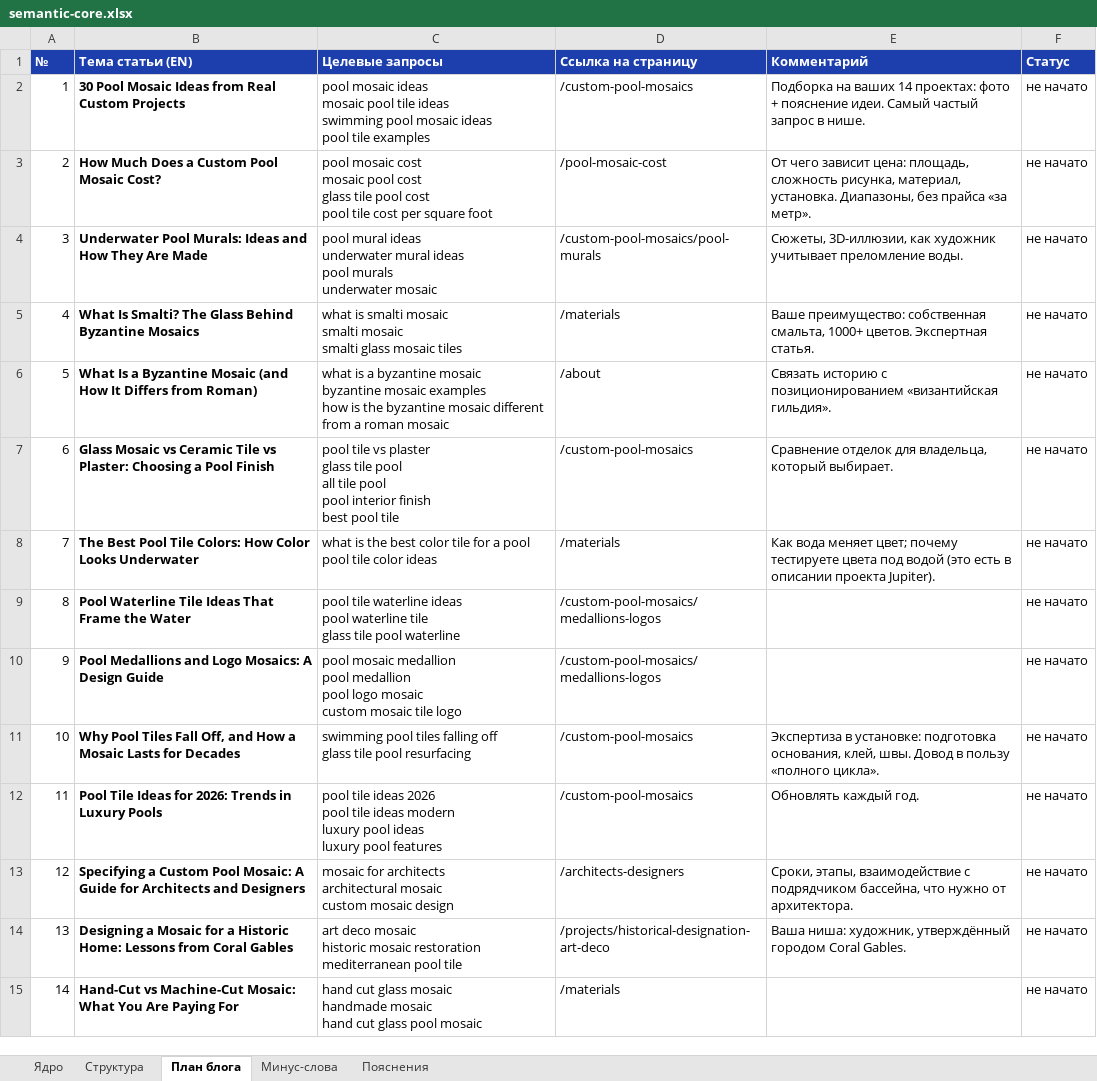
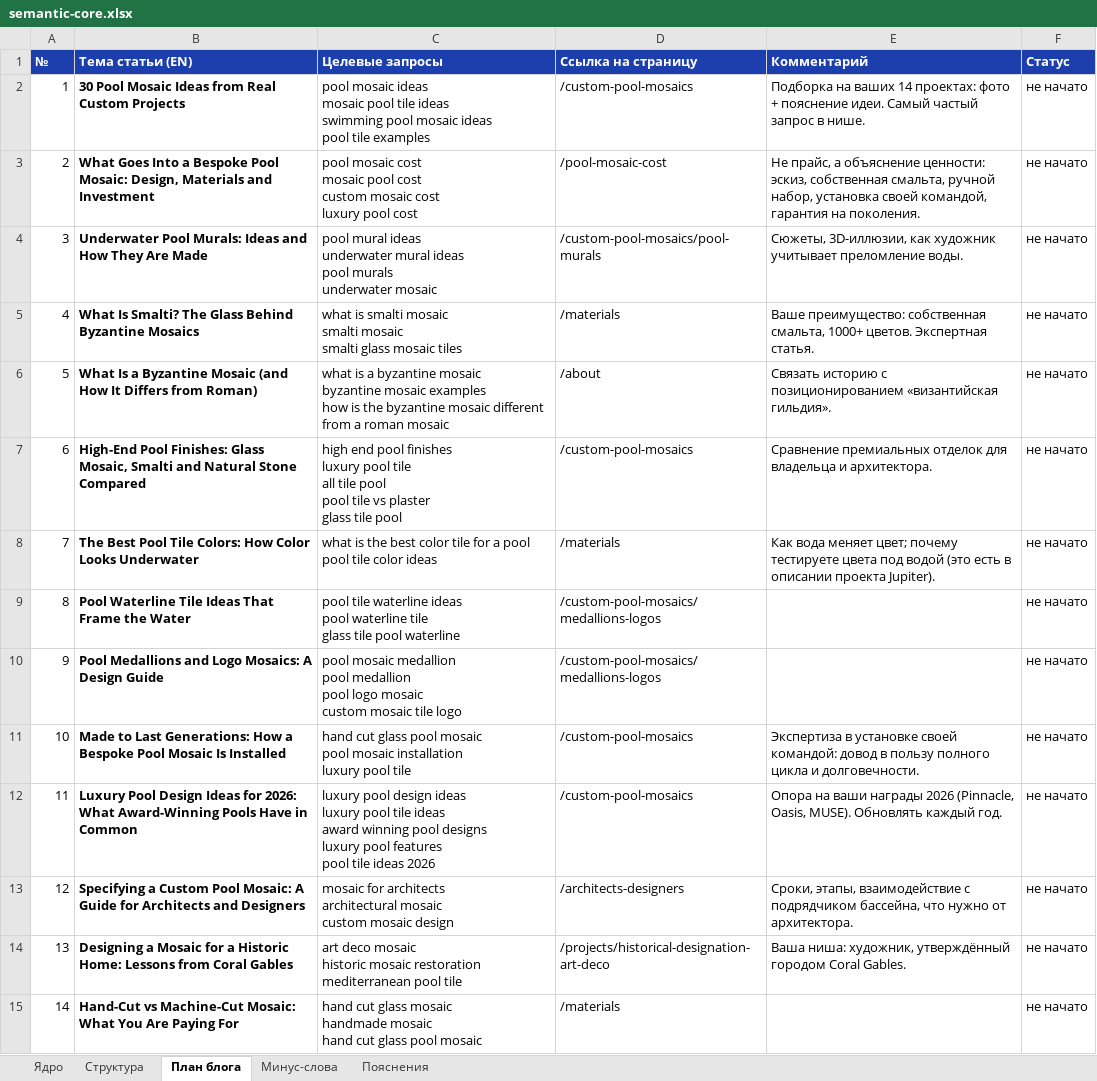
Before and after one commit to Dirol982/mosaicist, an Excel workbook: semantic-core.xlsx, sheet План блога, drawn as a sheet; only a part is shown; values as stored, in another font and other column widths than the file's, no borders; ↵ is a line break in a cell; the diff covers the shown part only; the diff names each change by its address in the sheet, - before the commit and + after, or states it on an @@ line.

```diff
--- a/semantic-core.xlsx (sheet План блога)
+++ b/semantic-core.xlsx (sheet План блога)
-B3 (Тема статьи (EN)): How Much Does a Custom Pool Mosaic Cost?
+B3 (Тема статьи (EN)): What Goes Into a Bespoke Pool Mosaic: Design, Materials and Investment
-C3 (Целевые запросы): …pool cost ↵ glass tile pool cost ↵ pool tile cost per square foot
+C3 (Целевые запросы): …pool cost ↵ custom mosaic cost ↵ luxury pool cost
-E3 (Комментарий): От чего зависит цена: площадь, сложность рисунка, материал, установка. Диапазоны, без прайса «за метр».
+E3 (Комментарий): Не прайс, а объяснение ценности: эскиз, собственная смальта, ручной набор, установка своей командой, гарантия на поколения.
-B7 (Тема статьи (EN)): Glass Mosaic vs Ceramic Tile vs Plaster: Choosing a Pool Finish
+B7 (Тема статьи (EN)): High-End Pool Finishes: Glass Mosaic, Smalti and Natural Stone Compared
-C7 (Целевые запросы): pool tile vs plaster ↵ glass tile pool ↵ all tile pool ↵ pool interior finish ↵ best pool tile
+C7 (Целевые запросы): high end pool finishes ↵ luxury pool tile ↵ all tile pool ↵ pool tile vs plaster ↵ glass tile pool
-E7 (Комментарий): Сравнение отделок для владельца, который выбирает.
+E7 (Комментарий): Сравнение премиальных отделок для владельца и архитектора.
-B11 (Тема статьи (EN)): Why Pool Tiles Fall Off, and How a Mosaic Lasts for Decades
+B11 (Тема статьи (EN)): Made to Last Generations: How a Bespoke Pool Mosaic Is Installed
-C11 (Целевые запросы): swimming pool tiles falling off ↵ glass tile pool resurfacing
+C11 (Целевые запросы): hand cut glass pool mosaic ↵ pool mosaic installation ↵ luxury pool tile
-E11 (Комментарий): Экспертиза в установке: подготовка основания, клей, швы. Довод в пользу «полного цикла».
+E11 (Комментарий): Экспертиза в установке своей командой: довод в пользу полного цикла и долговечности.
-B12 (Тема статьи (EN)): Pool Tile Ideas for 2026: Trends in Luxury Pools
+B12 (Тема статьи (EN)): Luxury Pool Design Ideas for 2026: What Award-Winning Pools Have in Common
-C12 (Целевые запросы): pool tile ideas 2026 ↵ pool tile ideas modern ↵ luxury pool ideas ↵ luxury pool features
+C12 (Целевые запросы): luxury pool design ideas ↵ luxury pool tile ideas ↵ award winning pool designs ↵ luxury pool features ↵ pool tile ideas 2026
-E12 (Комментарий): Обновлять каждый…
+E12 (Комментарий): Опора на ваши награды 2026 (Pinnacle, Oasis, MUSE). Обновлять каждый…
```
Also changed, not shown: 7 added rows elsewhere in this sheet, sheet Ядро, sheet Структура, sheet Минус-слова, sheet Пояснения, formulas that keep their value, 2 other files.
